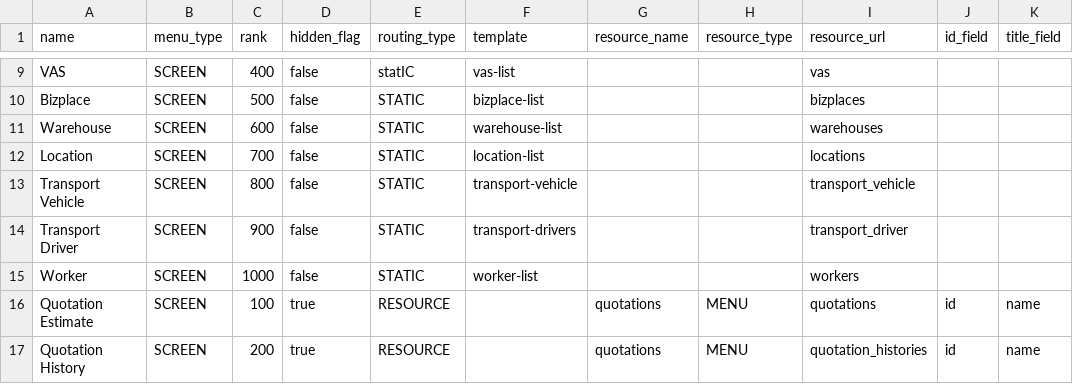
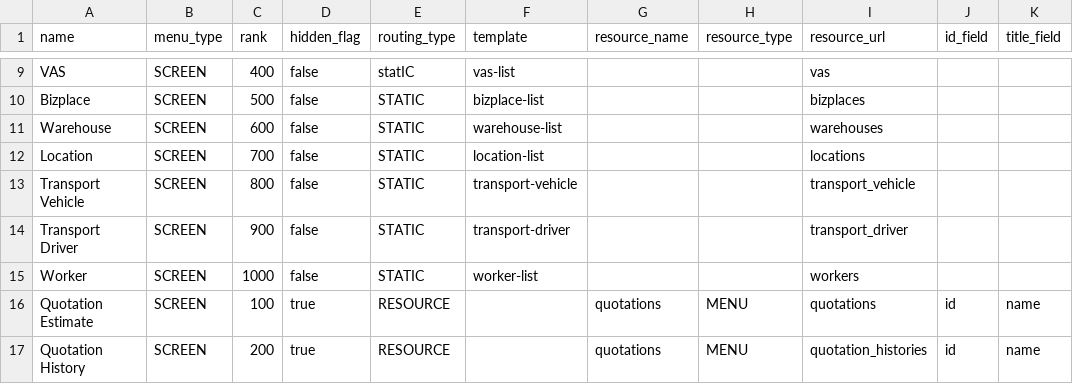
Before and after one commit to things-factory/opa-test, a CSV file: seeds/menu.csv, drawn as a sheet; only a part is shown, gaps mark what is left out; the diff names each change by its address in the sheet, - before the commit and + after, or states it on an @@ line.

```diff
--- a/seeds/menu.csv
+++ b/seeds/menu.csv
-F14 (template): transport-drivers
+F14 (template): transport-driver
```
Also changed, not shown: 1 other file.
